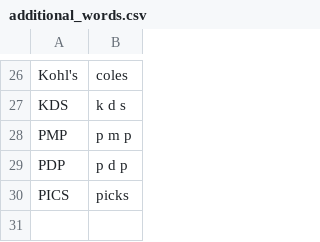
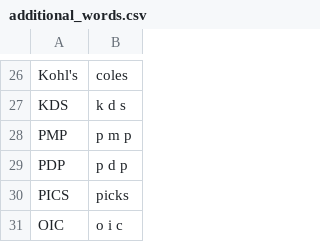
Before and after one commit to jaresty/mac-dotfiles, a CSV file: talon-settings/additional_words.csv, drawn as a sheet; only a part is shown, gaps mark what is left out; the diff names each change by its address in the sheet, - before the commit and + after, or states it on an @@ line.

Commit message:
Add OIC to my additional words

```diff
--- a/talon-settings/additional_words.csv
+++ b/talon-settings/additional_words.csv
+row 31: OIC | o i c
```
